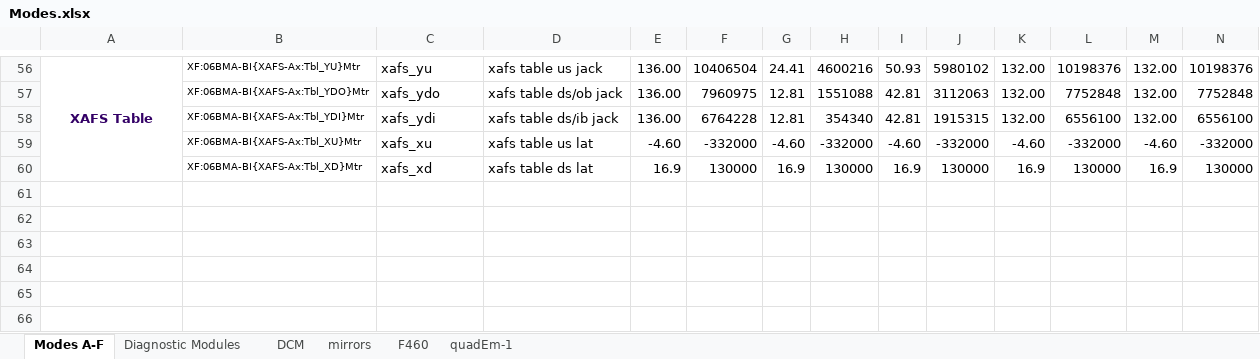
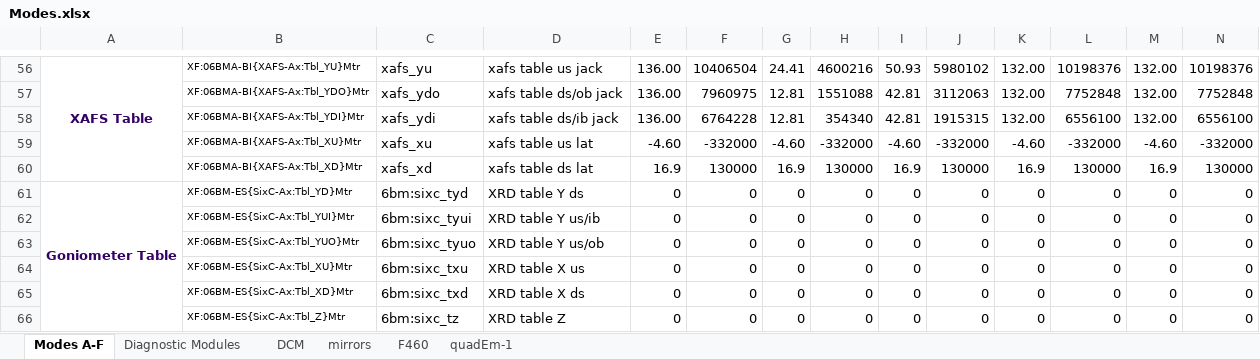
Before and after one commit to NSLS-II-BMM/BMM-beamline-configuration, an Excel workbook: Modes.xlsx, sheet Modes A-F, drawn as a sheet; only a part is shown, gaps mark what is left out; values as stored, in another font and other column widths than the file's, no borders; rows hold the shown columns only; the diff names each change by its address in the sheet, - before the commit and + after, or states it on an @@ line.

Commit message:
update modes, update cheatsheet

```diff
--- a/Modes.xlsx (sheet Modes A-F)
+++ b/Modes.xlsx (sheet Modes A-F)
+row 61: Goniometer Table | XF:06BM-ES{SixC-Ax:Tbl_YD}Mtr | 6bm:sixc_tyd | XRD table Y ds | 0 | 0 | 0 | 0 | 0 | 0 | 0 | 0 | 0 | 0
+row 62:  | XF:06BM-ES{SixC-Ax:Tbl_YUI}Mtr | 6bm:sixc_tyui | XRD table Y us/ib | 0 | 0 | 0 | 0 | 0 | 0 | 0 | 0 | 0 | 0
+row 63:  | XF:06BM-ES{SixC-Ax:Tbl_YUO}Mtr | 6bm:sixc_tyuo | XRD table Y us/ob | 0 | 0 | 0 | 0 | 0 | 0 | 0 | 0 | 0 | 0
+row 64:  | XF:06BM-ES{SixC-Ax:Tbl_XU}Mtr | 6bm:sixc_txu | XRD table X us | 0 | 0 | 0 | 0 | 0 | 0 | 0 | 0 | 0 | 0
+row 65:  | XF:06BM-ES{SixC-Ax:Tbl_XD}Mtr | 6bm:sixc_txd | XRD table X ds | 0 | 0 | 0 | 0 | 0 | 0 | 0 | 0 | 0 | 0
+row 66:  | XF:06BM-ES{SixC-Ax:Tbl_Z}Mtr | 6bm:sixc_tz | XRD table Z | 0 | 0 | 0 | 0 | 0 | 0 | 0 | 0 | 0 | 0
```
Also changed, not shown: 2 other files.
